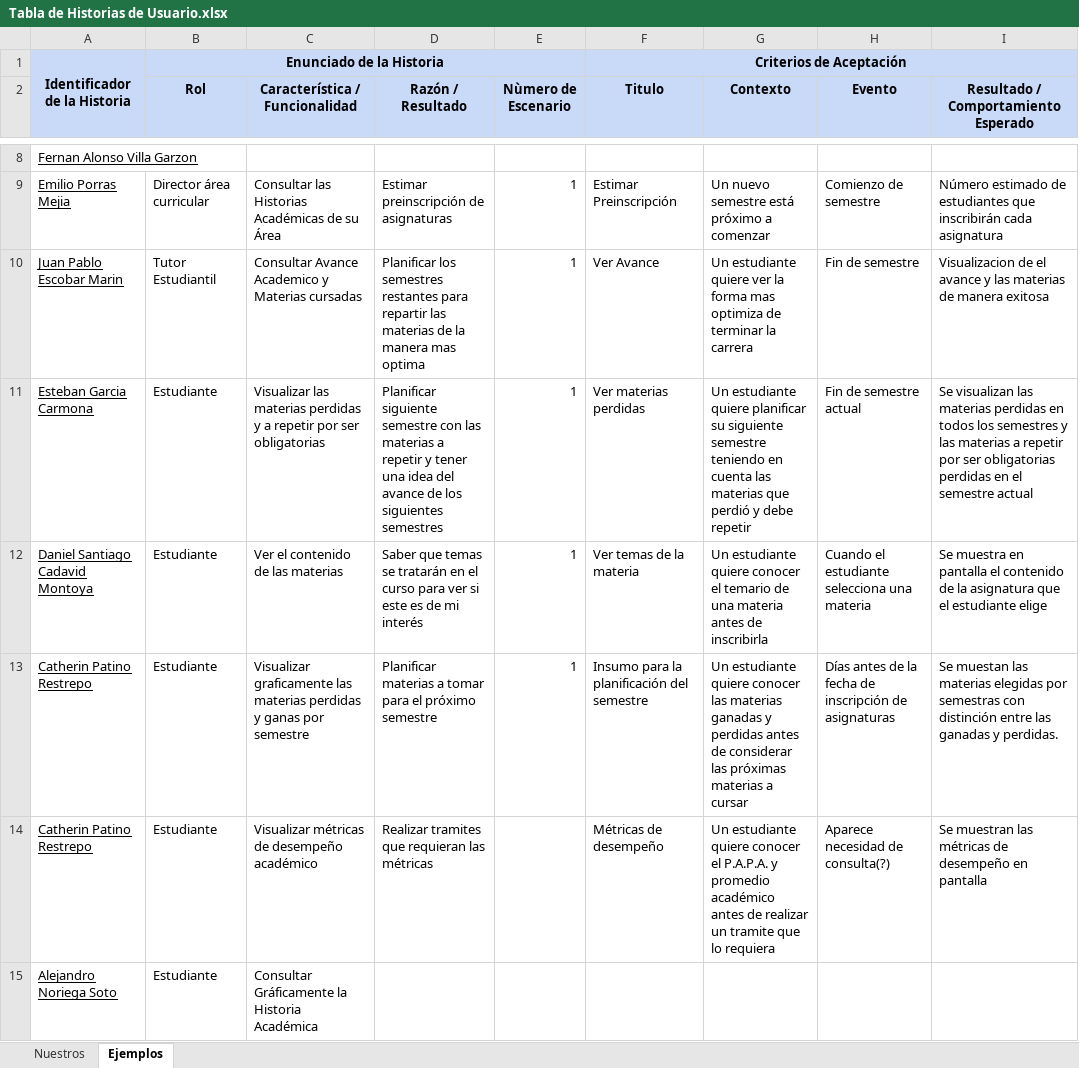
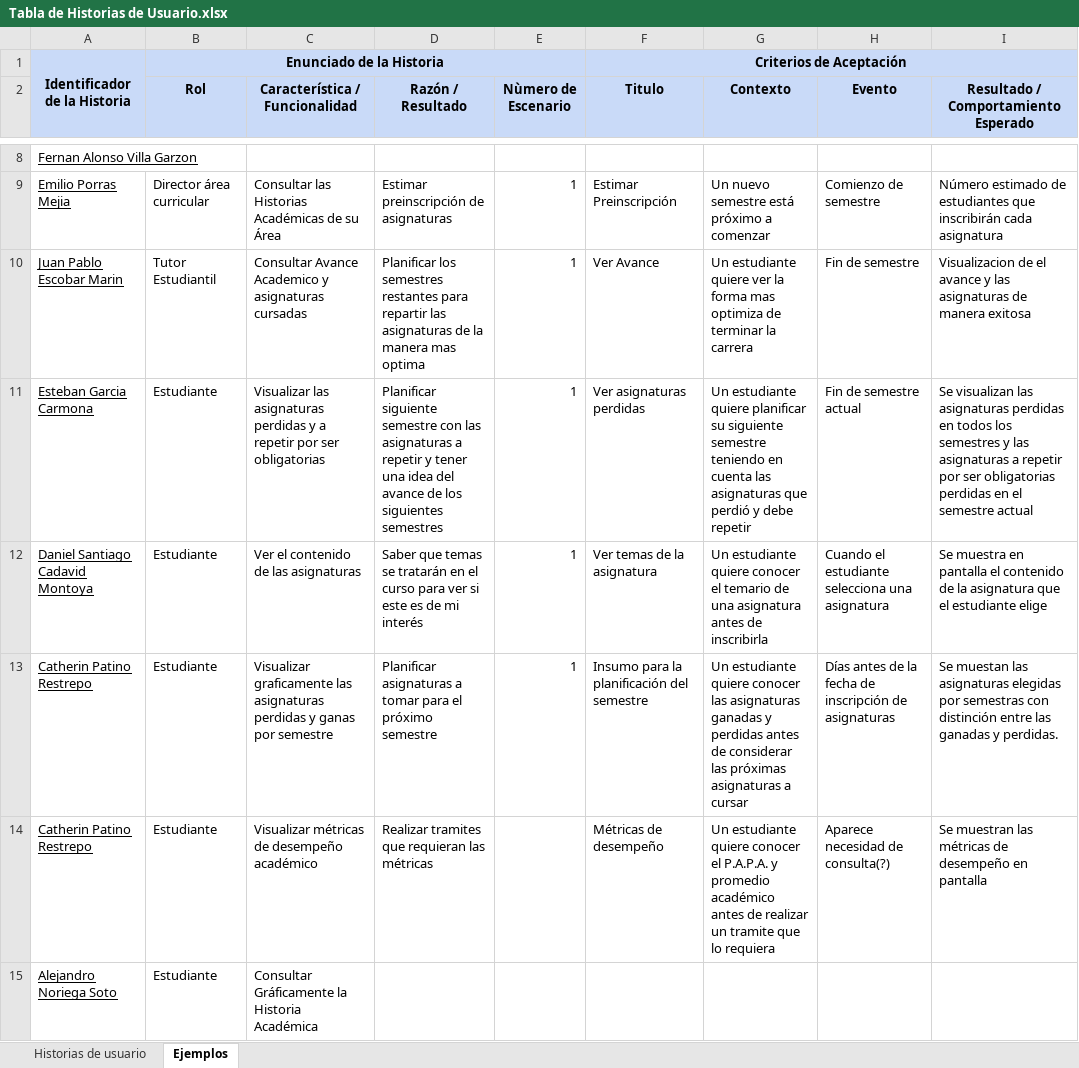
Before and after one commit to eporrasm/d-web, an Excel workbook: arquitectura-informacion/Tabla de Historias de Usuario.xlsx, sheet Ejemplos, drawn as a sheet; only a part is shown, gaps mark what is left out; values as stored, in another font and other column widths than the file's, no borders; charts and pictures not drawn; the diff covers the shown part only; the diff names each change by its address in the sheet, - before the commit and + after, or states it on an @@ line.

```diff
--- a/arquitectura-informacion/Tabla de Historias de Usuario.xlsx (sheet Ejemplos)
+++ b/arquitectura-informacion/Tabla de Historias de Usuario.xlsx (sheet Ejemplos)
-sheet tab: Nuestros
+sheet tab: Historias de usuario
-C10 (Característica / Funcionalidad): …Academico y Materias cursadas
+C10 (Característica / Funcionalidad): …Academico y asignaturas cursadas
-D10 (Razón / Resultado): …repartir las materias de la…
+D10 (Razón / Resultado): …repartir las asignaturas de la…
-I10: …y las materias de manera…
+I10: …y las asignaturas de manera…
-C11 (Característica / Funcionalidad): Visualizar las materias perdidas y…
+C11 (Característica / Funcionalidad): Visualizar las asignaturas perdidas y…
-D11 (Razón / Resultado): …con las materias a repetir…
+D11 (Razón / Resultado): …con las asignaturas a repetir…
-F11 (Titulo): Ver materias perdidas
+F11 (Titulo): Ver asignaturas perdidas
-G11 (Contexto): …cuenta las materias que perdió…
+G11 (Contexto): …cuenta las asignaturas que perdió…
-I11: …visualizan las materias perdidas en todos los semestres y las materias a repetir…
+I11: …visualizan las asignaturas perdidas en todos los semestres y las asignaturas a repetir…
-C12 (Característica / Funcionalidad): Ver el contenido de las materias
+C12 (Característica / Funcionalidad): Ver el contenido de las asignaturas
-F12 (Titulo): Ver temas de la materia
+F12 (Titulo): Ver temas de la asignatura
-G12 (Contexto): …de una materia antes de…
+G12 (Contexto): …de una asignatura antes de…
-H12 (Evento): Cuando el estudiante selecciona una materia
+H12 (Evento): Cuando el estudiante selecciona una asignatura
-C13 (Característica / Funcionalidad): …graficamente las materias perdidas y…
+C13 (Característica / Funcionalidad): …graficamente las asignaturas perdidas y…
-D13 (Razón / Resultado): Planificar materias a tomar…
+D13 (Razón / Resultado): Planificar asignaturas a tomar…
-G13 (Contexto): …conocer las materias ganadas y perdidas antes de considerar las próximas materias a cursar
+G13 (Contexto): …conocer las asignaturas ganadas y perdidas antes de considerar las próximas asignaturas a cursar
-I13: …muestan las materias elegidas por…
+I13: …muestan las asignaturas elegidas por…
```
Also changed, not shown: 26 edited cells elsewhere in this sheet, sheet Historias de usuario.
